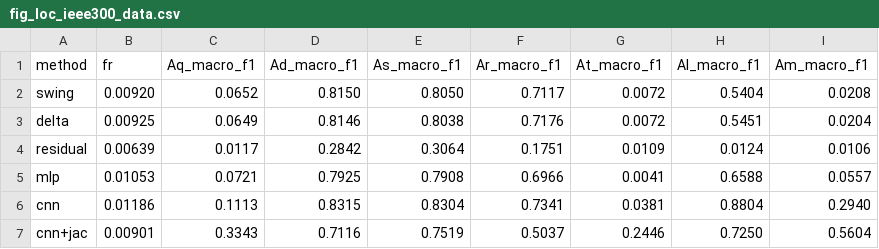
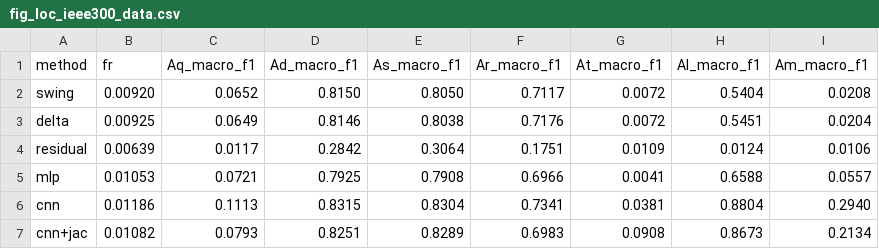
Before and after one commit to myersben9/fdia-graph, a CSV file: docs/localization/results/fig_loc_ieee300_data.csv, drawn as a sheet.

```diff
--- a/docs/localization/results/fig_loc_ieee300_data.csv
+++ b/docs/localization/results/fig_loc_ieee300_data.csv
@@ -6,2 +6,2 @@ mlp,0.01053,0.0721,0.7925,0.7908,0.6966,0.0041,0.6588,0.0557
 cnn,0.01186,0.1113,0.8315,0.8304,0.7341,0.0381,0.8804,0.2940
-cnn+jac,0.00901,0.3343,0.7116,0.7519,0.5037,0.2446,0.7250,0.5604
+cnn+jac,0.01082,0.0793,0.8251,0.8289,0.6983,0.0908,0.8673,0.2134
```
Also changed, not shown: docs/localization/results/fig_loc_ieee118_data.csv, docs/localization/results/fig_loc_ieee14_data.csv, 36 other files.
